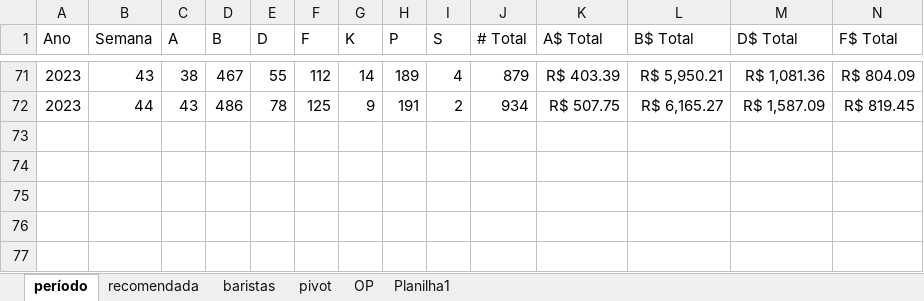
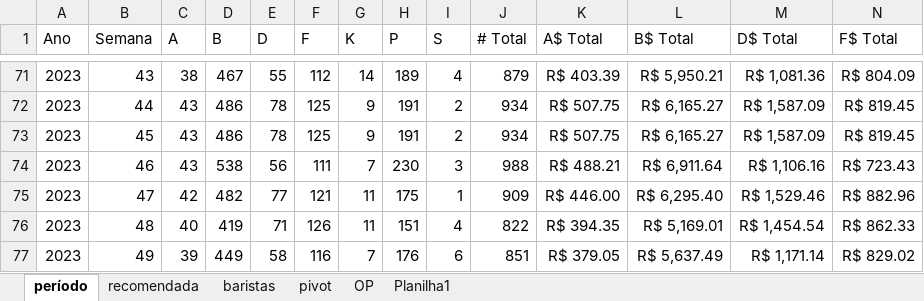
Before and after one commit to gabbmelo/bonus_bandejas, an Excel workbook: BANDEJA DO PERIODO.xlsx, sheet período, drawn as a sheet; only a part is shown, gaps mark what is left out; values as stored, in another font and other column widths than the file's, no borders; table styles not drawn; rows hold the shown columns only; the diff names each change by its address in the sheet, - before the commit and + after, or states it on an @@ line.

```diff
--- a/BANDEJA DO PERIODO.xlsx (sheet período)
+++ b/BANDEJA DO PERIODO.xlsx (sheet período)
+row 73: 2023 | 45 | 43 | 486 | 78 | 125 | 9 | 191 | 2 | 934 | R$ 507.75 | R$ 6,165.27 | R$ 1,587.09 | R$ 819.45
+row 74: 2023 | 46 | 43 | 538 | 56 | 111 | 7 | 230 | 3 | 988 | R$ 488.21 | R$ 6,911.64 | R$ 1,106.16 | R$ 723.43
+row 75: 2023 | 47 | 42 | 482 | 77 | 121 | 11 | 175 | 1 | 909 | R$ 446.00 | R$ 6,295.40 | R$ 1,529.46 | R$ 882.96
+row 76: 2023 | 48 | 40 | 419 | 71 | 126 | 11 | 151 | 4 | 822 | R$ 394.35 | R$ 5,169.01 | R$ 1,454.54 | R$ 862.33
+row 77: 2023 | 49 | 39 | 449 | 58 | 116 | 7 | 176 | 6 | 851 | R$ 379.05 | R$ 5,637.49 | R$ 1,171.14 | R$ 829.02
```
Also changed, not shown: sheet baristas, sheet recomendada, sheet pivot, Controle de bandejas.xlsx, 2 other files.
